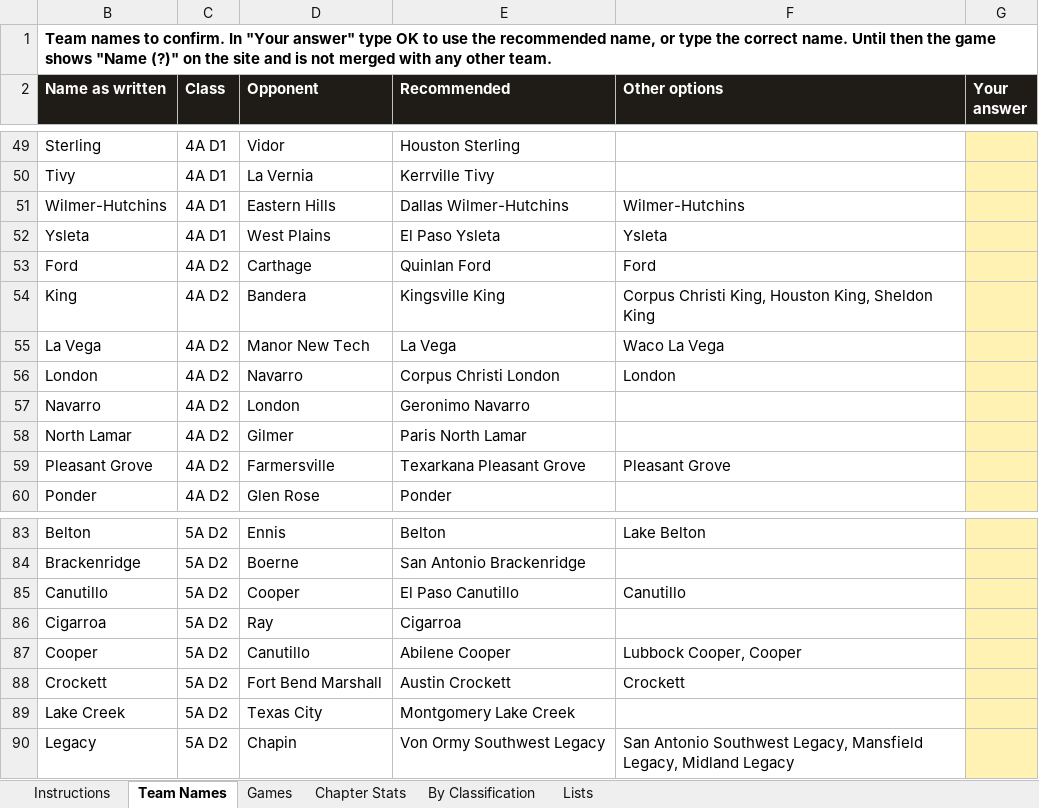
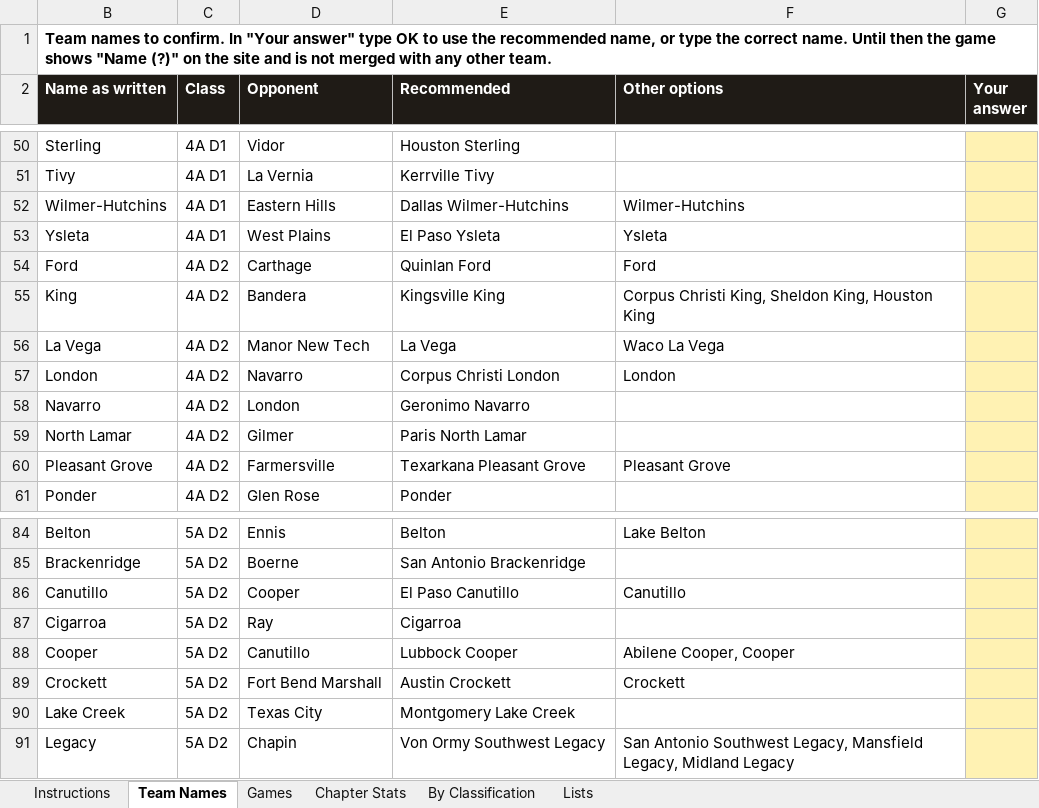
Before and after one commit to colemic2006/texasplayoffs, an Excel workbook: season/2026/2026_season.xlsx, sheet Team Names, drawn as a sheet; only a part is shown, gaps mark what is left out; values as stored, in another font and other column widths than the file's, no borders; addresses are those after the commit; the diff covers the shown part only; the diff names each change by its address in the sheet, - before the commit and + after, or states it on an @@ line.

```diff
--- a/season/2026/2026_season.xlsx (sheet Team Names)
+++ b/season/2026/2026_season.xlsx (sheet Team Names)
-F55 (Other options): …Christi King, Houston King, Sheldon King
+F55 (Other options): …Christi King, Sheldon King, Houston King
-E88 (Recommended): Abilene Cooper
+E88 (Recommended): Lubbock Cooper
-F88 (Other options): Lubbock Cooper, Cooper
+F88 (Other options): Abilene Cooper, Cooper
```
Also changed, not shown: 8 added rows and 2 edited cells elsewhere in this sheet, sheet Games, hidden cells, 2 other files.
